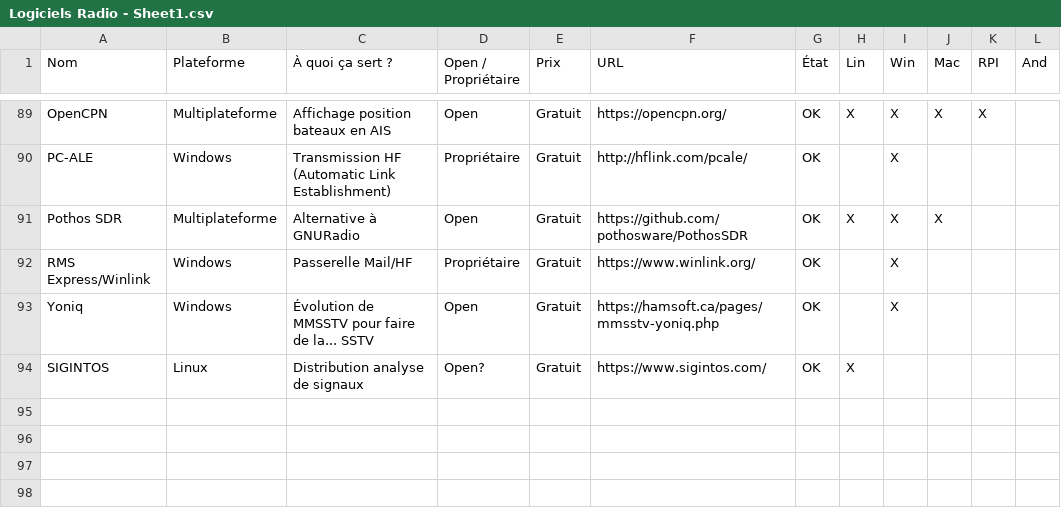
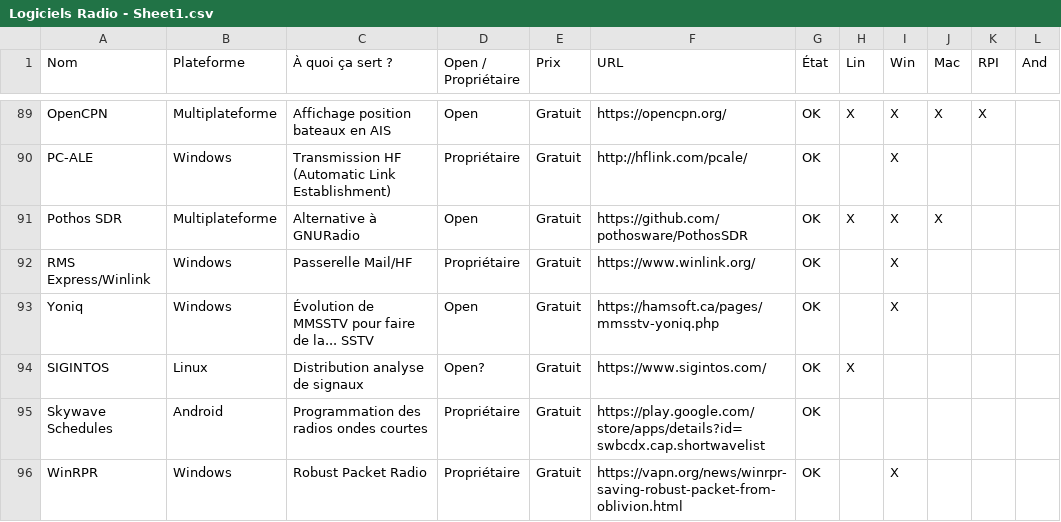
Before and after one commit to yrougy/LogicielsRadio, a CSV file: Logiciels Radio - Sheet1.csv, drawn as a sheet; only a part is shown, gaps mark what is left out.

```diff
--- a/Logiciels Radio - Sheet1.csv
+++ b/Logiciels Radio - Sheet1.csv
@@ -94 +94,3 @@ Yoniq,Windows,Évolution de MMSSTV pour faire de la... SSTV,Open,Gratuit,https:/
 SIGINTOS,Linux,Distribution analyse de signaux,Open?,Gratuit,https://www.sigintos.com/,OK,X,,,,
+Skywave Schedules,Android,Programmation des radios ondes courtes,Propriétaire,Gratuit,https://play.google.com/store/apps/details?id=swbcdx.cap.shortwavelist ,OK,,,,,
+WinRPR,Windows,Robust Packet Radio,Propriétaire,Gratuit,https://vapn.org/news/winrpr-saving-robust-packet-from-oblivion.html ,OK,,X,,,
```
Also changed, not shown: 2 other files.
